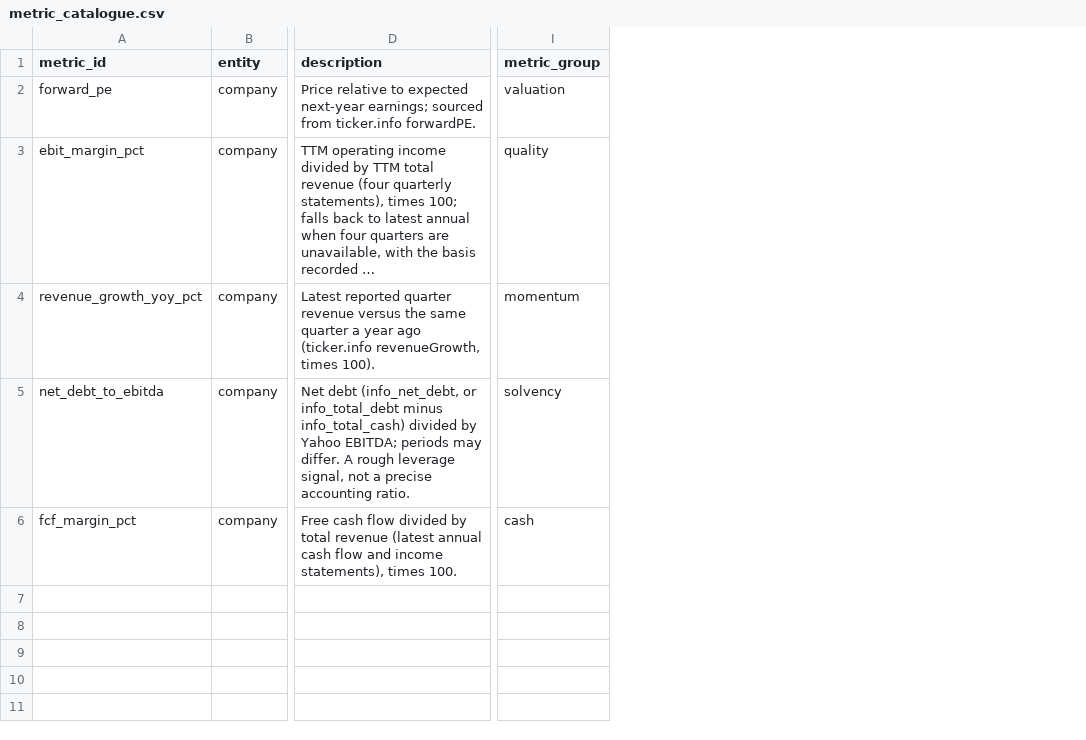
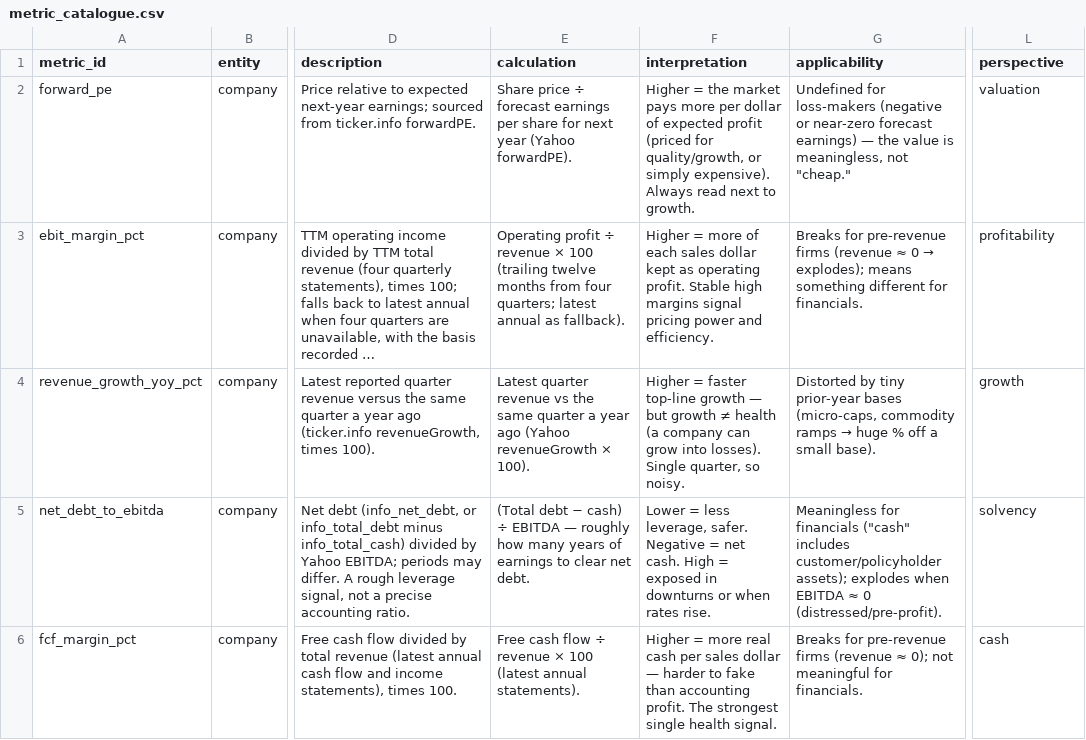
Before and after one commit to ramialfahham/stock-explorer-app, a CSV file: dbt_analytics/seeds/metric_catalogue.csv, drawn as a sheet; only a part is shown, gaps mark what is left out; long unchanged cells end in …; addresses are those after the commit; the diff names each change by its address in the sheet, - before the commit and + after, or states it on an @@ line.

```diff
--- a/dbt_analytics/seeds/metric_catalogue.csv
+++ b/dbt_analytics/seeds/metric_catalogue.csv
+column E (calculation), rows 2-6: Share price ÷ forecast earnings per share for next year (Yahoo forwardPE). | Operating profit ÷ revenue × 100 (trailing twelve months from four quarters; latest annual as fallback). | Latest quarter revenue vs the same quarter a year ago (Yahoo revenueGrowth × 100). | (Total debt − cash) ÷ EBITDA — roughly how many years of earnings to clear net debt. | Free cash flow ÷ revenue × 100 (latest annual statements).
+column F (interpretation), rows 2-6: Higher = the market pays more per dollar of expected profit (priced for quality/growth, or simply expensive). Always read next to growth. | Higher = more of each sales dollar kept as operating profit. Stable high margins signal pricing power and efficiency. | Higher = faster top-line growth — but growth ≠ health (a company can grow into losses). Single quarter, so noisy. | Lower = less leverage, safer. Negative = net cash. High = exposed in downturns or when rates rise. | Higher = more real cash per sales dollar — harder to fake than accounting profit. The strongest single health signal.
+column G (applicability), rows 2-6: Undefined for loss-makers (negative or near-zero forecast earnings) — the value is meaningless, not "cheap." | Breaks for pre-revenue firms (revenue ≈ 0 → explodes); means something different for financials. | Distorted by tiny prior-year bases (micro-caps, commodity ramps → huge % off a small base). | Meaningless for financials ("cash" includes customer/policyholder assets); explodes when EBITDA ≈ 0 (distressed/pre-profit). | Breaks for pre-revenue firms (revenue ≈ 0); not meaningful for financials.
-L1: metric_group
+L1: perspective
-L3 (perspective): quality
+L3 (perspective): profitability
-L4 (perspective): momentum
+L4 (perspective): growth
```
Also changed, not shown: 8 other files.
